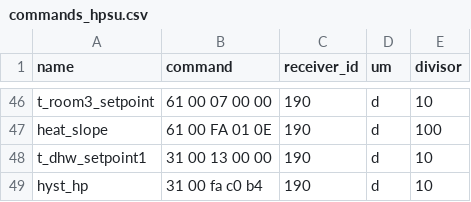
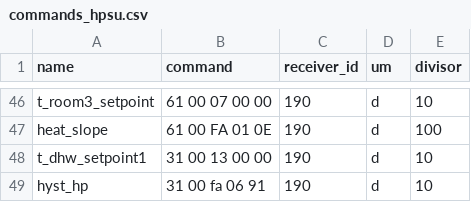
Before and after one commit to zanac/pyHPSU, a CSV file: etc/pyHPSU/commands_hpsu.csv, drawn as a sheet; only a part is shown, gaps mark what is left out.

Commit message:
Update commands_hpsu.csv

```diff
--- a/etc/pyHPSU/commands_hpsu.csv
+++ b/etc/pyHPSU/commands_hpsu.csv
@@ -48,2 +48,2 @@ heat_slope;61 00 FA 01 0E;190;d;100
 t_dhw_setpoint1;31 00 13 00 00;190;d;10
-hyst_hp;31 00 fa c0 b4;190;d;10
+hyst_hp;31 00 fa 06 91;190;d;10
```
